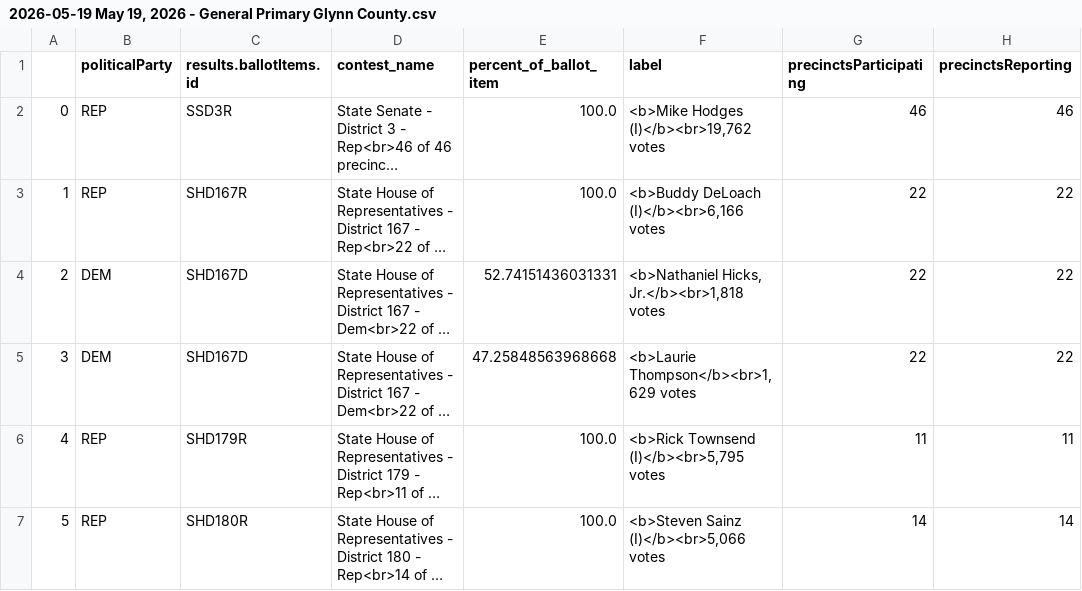
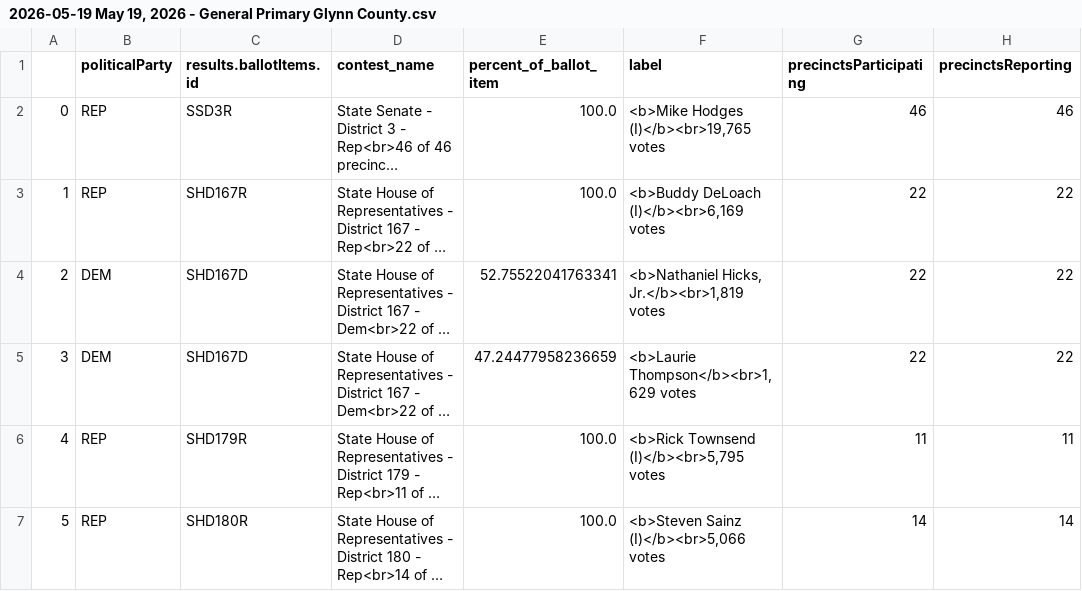
Before and after one commit to maggie-lee/election-night-results-tutorial, a CSV file: 2026-05-19/2026-05-19 May 19, 2026 - General Primary Glynn County.csv, drawn as a sheet; only a part is shown; long unchanged cells end in …; the diff names each change by its address in the sheet, - before the commit and + after, or states it on an @@ line.

```diff
--- a/2026-05-19/2026-05-19 May 19, 2026 - General Primary Glynn County.csv
+++ b/2026-05-19/2026-05-19 May 19, 2026 - General Primary Glynn County.csv
-F2 (label): <b>Mike Hodges (I)</b><br>19,762 votes
+F2 (label): <b>Mike Hodges (I)</b><br>19,765 votes
-F3 (label): <b>Buddy DeLoach (I)</b><br>6,166 votes
+F3 (label): <b>Buddy DeLoach (I)</b><br>6,169 votes
-E4 (percent_of_ballot_item): 52.74151436031331
+E4 (percent_of_ballot_item): 52.75522041763341
-F4 (label): <b>Nathaniel Hicks, Jr.</b><br>1,818 votes
+F4 (label): <b>Nathaniel Hicks, Jr.</b><br>1,819 votes
-E5 (percent_of_ballot_item): 47.25848563968668
+E5 (percent_of_ballot_item): 47.24477958236659
```
Also changed, not shown: 2026-05-19/2026-05-19 May 19, 2026 - General Primary Bryan County.csv, 2026-05-19/2026-05-19 May 19, 2026 - General Primary Camden County.csv, 5 other files.
